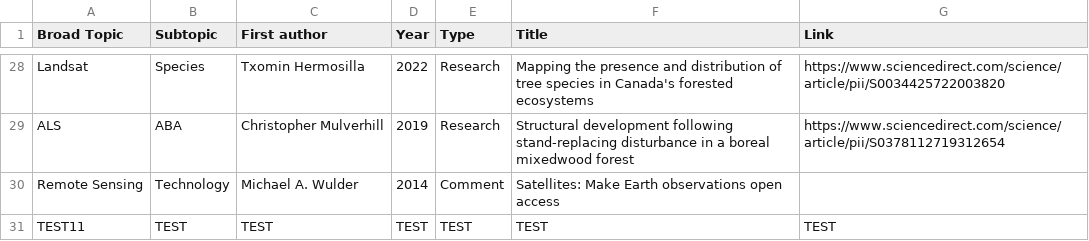
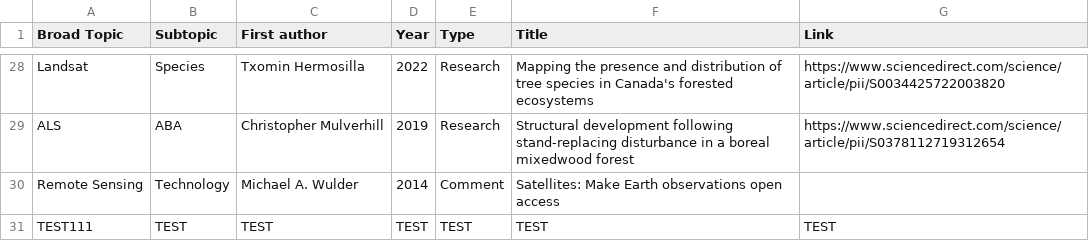
Before and after one commit to IRSS-UBC/irss_papers, a CSV file: papers.csv, drawn as a sheet; only a part is shown, gaps mark what is left out.

Commit message:
Update papers.csv

```diff
--- a/papers.csv
+++ b/papers.csv
@@ -30,2 +30,2 @@ ALS,ABA,Christopher Mulverhill,2019,Research,Structural development following st
 Remote Sensing ,Technology,Michael A. Wulder,2014,Comment,Satellites: Make Earth observations open access,
-TEST11,TEST,TEST,TEST,TEST,TEST,TEST
+TEST111,TEST,TEST,TEST,TEST,TEST,TEST
```
